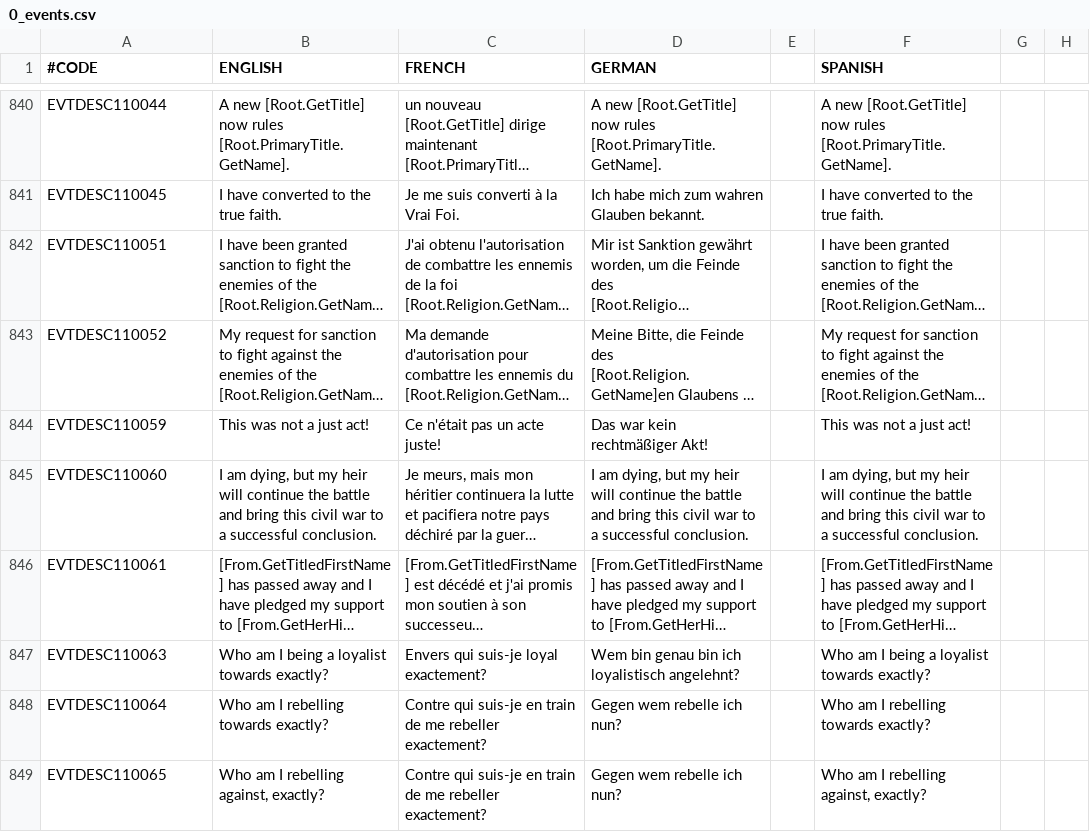
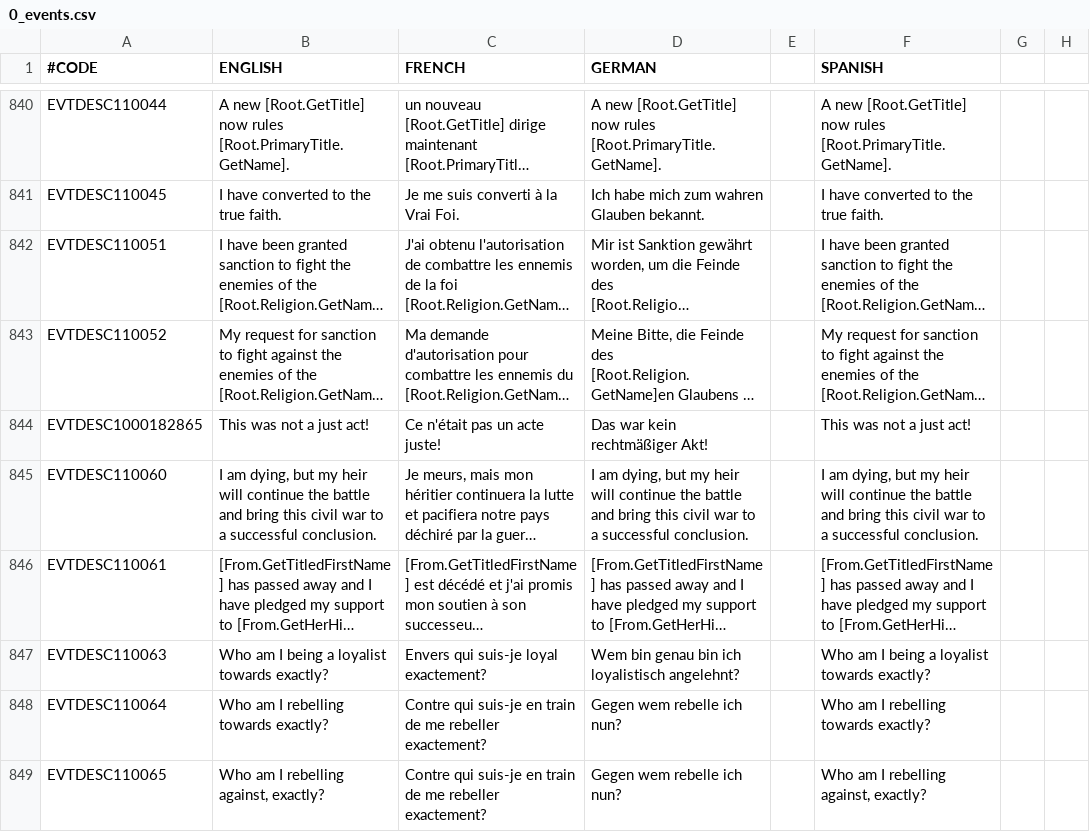
Before and after one commit to localiser/CK2Plus-Core, a CSV file: CK2Plus/localisation/0_events.csv, drawn as a sheet; only a part is shown, gaps mark what is left out; long unchanged cells end in …; the diff covers the shown part only; the diff names each change by its address in the sheet, - before the commit and + after, or states it on an @@ line.

```diff
--- a/CK2Plus/localisation/0_events.csv
+++ b/CK2Plus/localisation/0_events.csv
-A844 (#CODE): EVTDESC110059
+A844 (#CODE): EVTDESC1000182865
```
Also changed, not shown: 10 edited cells elsewhere in this file, 10 other files.
